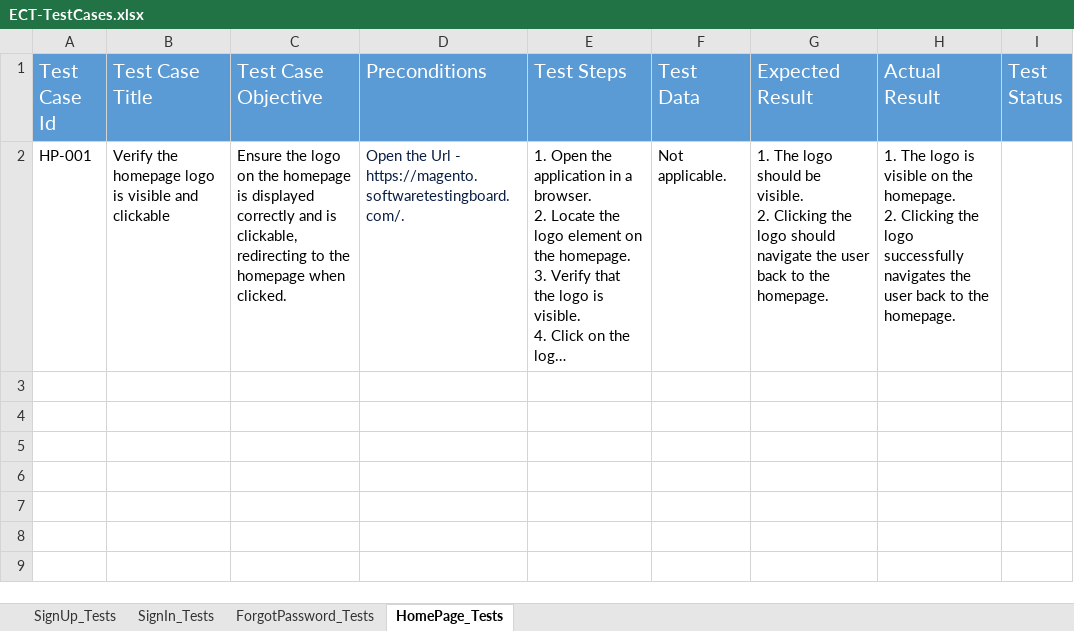
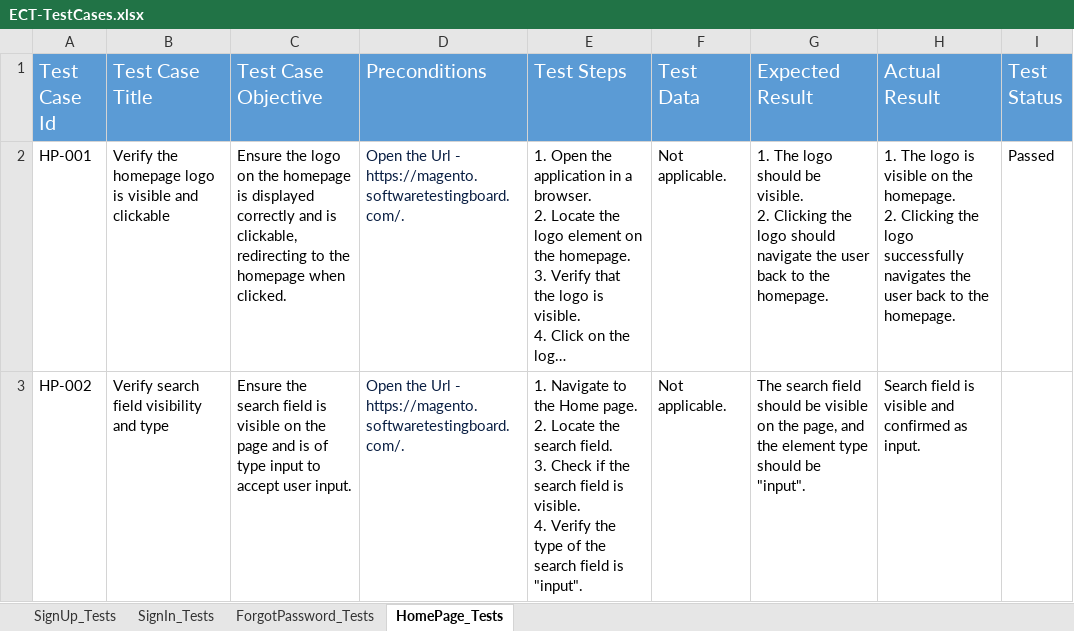
Before and after one commit to YadvirJaswal/Practice-Basics-of-Playwright, an Excel workbook: Test Data/ECT-TestCases.xlsx, sheet HomePage_Tests, drawn as a sheet; long unchanged cells end in …; values as stored, in another font and other column widths than the file's, no borders; ↵ is a line break in a cell; the diff names each change by its address in the sheet, - before the commit and + after, or states it on an @@ line.

Commit message:
Verify search field visibility and type

```diff
--- a/Test Data/ECT-TestCases.xlsx (sheet HomePage_Tests)
+++ b/Test Data/ECT-TestCases.xlsx (sheet HomePage_Tests)
-I2 (Test Status): (empty)
+I2 (Test Status): Passed
+row 3: HP-002 | Verify search field visibility and type | Ensure the search field is visible on the page and is of type input to accept user input. | Open the Url - https://magento.softwaretestingboard.com/. | 1. Navigate to the Home page. ↵ 2. Locate the search field. ↵ 3. Check if the search field is visible. ↵ 4. Verify the type of the search field is "input". | Not applicable. | The search field should be visible on the page, and the element type should be "input". | Search field is visible and confirmed as input.
```
Also changed, not shown: 2 other files.
